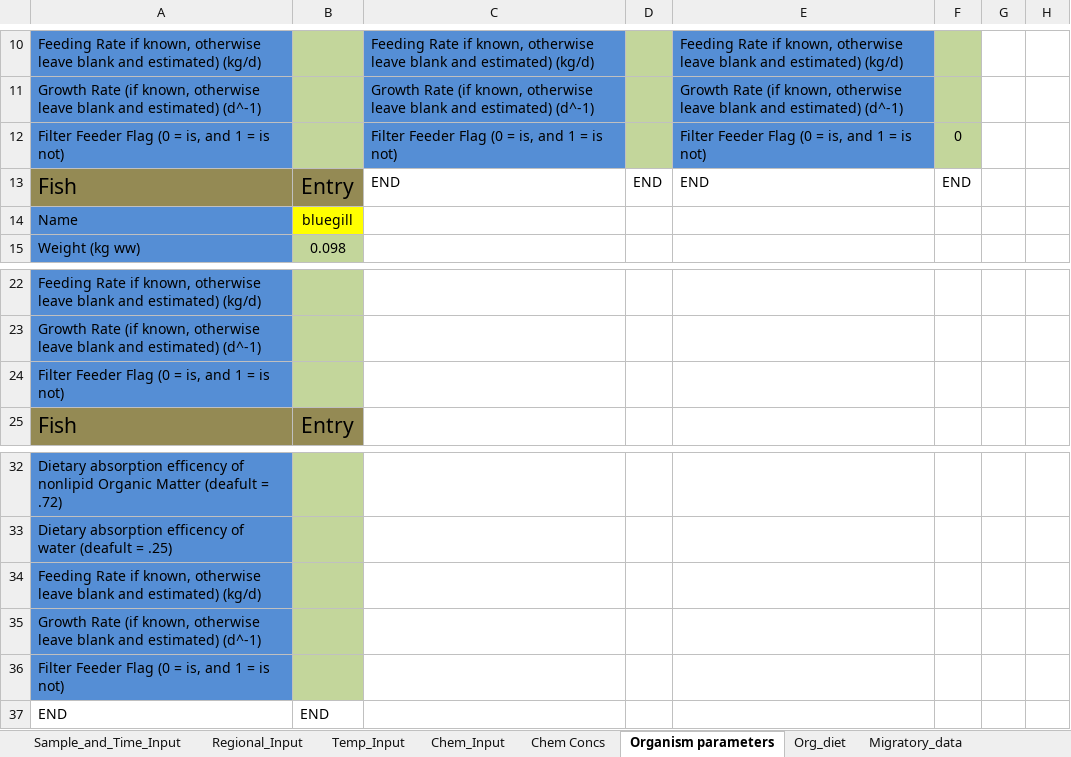
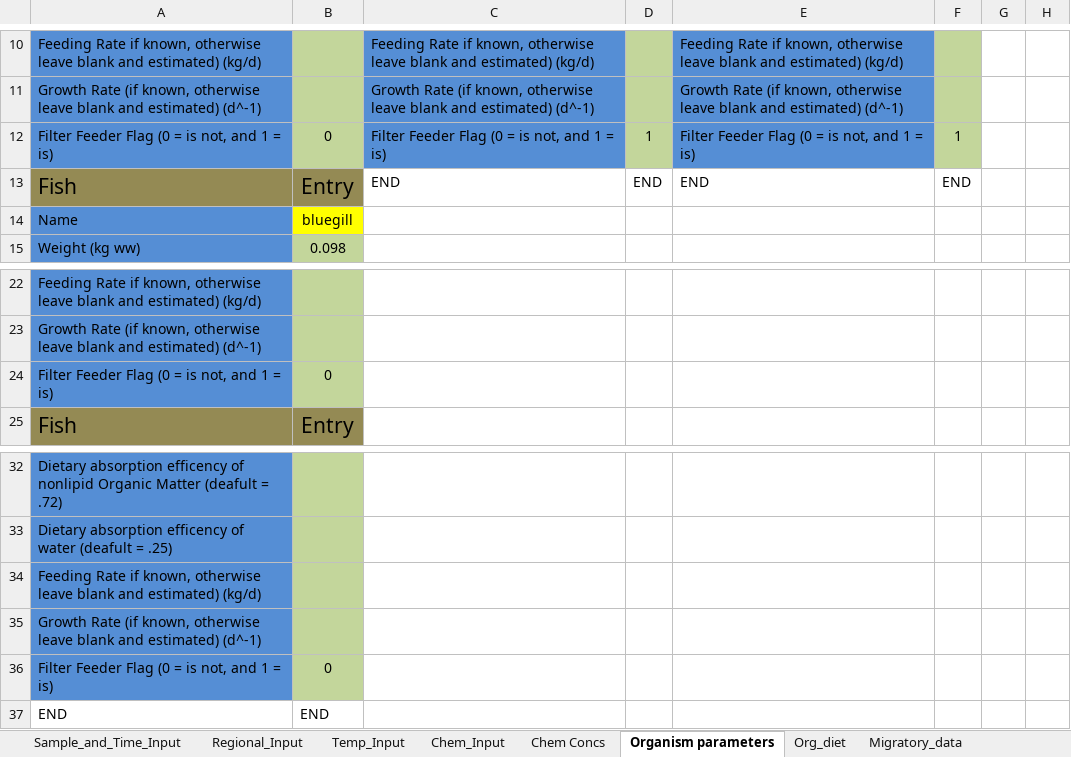
Before and after one commit to totorotoby/FishRand, an Excel workbook: sheets/input/Pegan_Cove_South_Pond NSSC inputs from KvS 2017 w Toby 190103f.xlsx, sheet Organism parameters, drawn as a sheet; only a part is shown, gaps mark what is left out; values as stored, in another font and other column widths than the file's, no borders; charts and pictures not drawn; removed rows and columns are numbered as before the commit, all else as after; the diff names each change by its address in the sheet, - before the commit and + after, or states it on an @@ line.

```diff
--- a/sheets/input/Pegan_Cove_South_Pond NSSC inputs from KvS 2017 w Toby 190103f.xlsx (sheet Organism parameters)
+++ b/sheets/input/Pegan_Cove_South_Pond NSSC inputs from KvS 2017 w Toby 190103f.xlsx (sheet Organism parameters)
-row 12: Filter Feeder Flag (0 = is, and 1 = is not) |  | Filter Feeder Flag (0 = is, and 1 = is not) |  | Filter Feeder Flag (0 = is, and 1 = is not) | 0
+row 12: Filter Feeder Flag (0 = is not, and 1 = is) | 0 | Filter Feeder Flag (0 = is not, and 1 = is) | 1 | Filter Feeder Flag (0 = is not, and 1 = is) | 1
-row 24: Filter Feeder Flag (0 = is, and 1 = is not)
+row 24: Filter Feeder Flag (0 = is not, and 1 = is) | 0
-row 36: Filter Feeder Flag (0 = is, and 1 = is not)
+row 36: Filter Feeder Flag (0 = is not, and 1 = is) | 0
```
Also changed, not shown: sheet Chem Concs, sheet Temp_Input, sheet Migratory_data, sheet Regional_Input, sheet Sample_and_Time_Input, charts or pictures, 11 other files.
